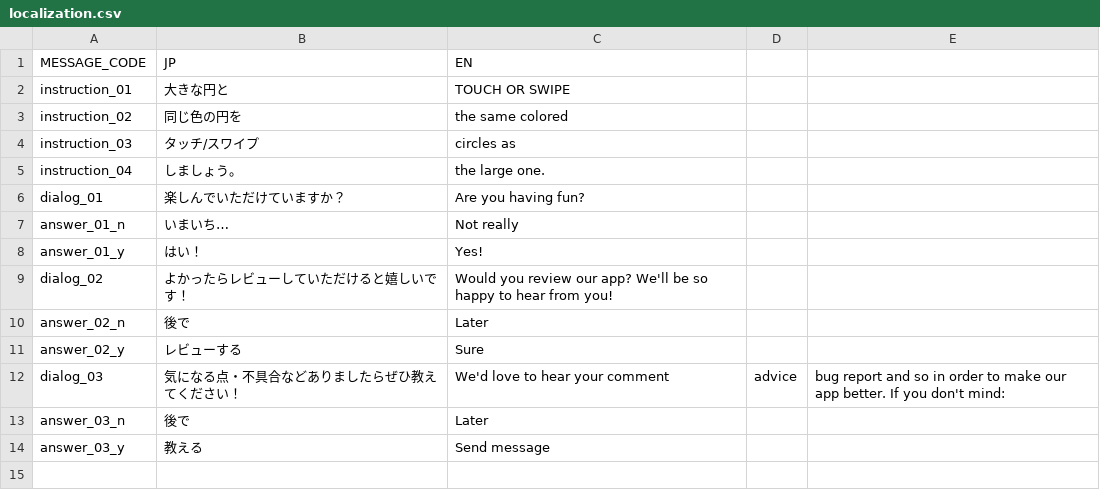
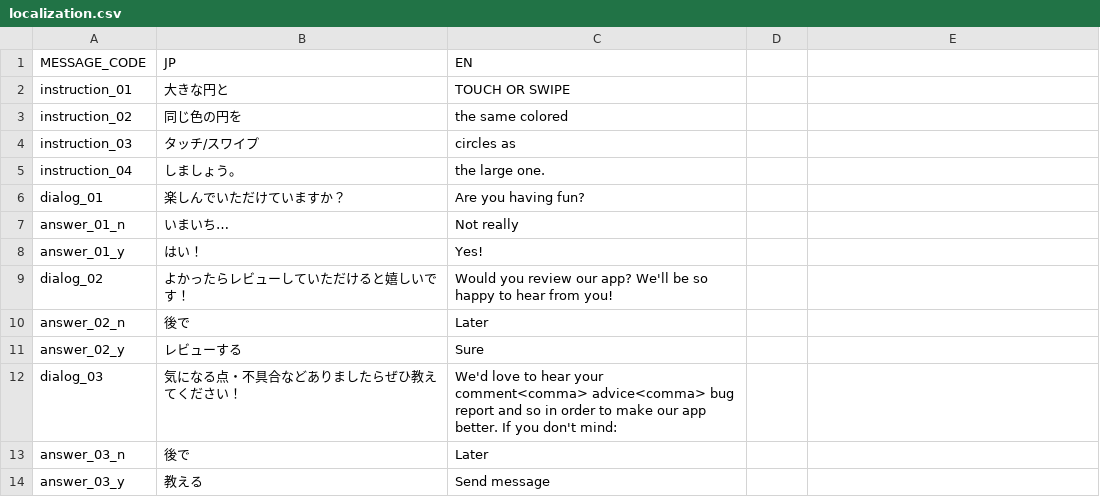
Before and after one commit to tsoshiro/touchyy, a CSV file: Assets/Resources/localization.csv, drawn as a sheet.

Commit message:
value typeをenumにして管理。

```diff
--- a/Assets/Resources/localization.csv
+++ b/Assets/Resources/localization.csv
@@ -11,3 +11,3 @@ answer_02_n,後で,Later
 answer_02_y,レビューする,Sure
-dialog_03,気になる点・不具合などありましたらぜひ教えてください！,We'd love to hear your comment, advice, bug report and so in order to make our app better.  If you don't mind:
+dialog_03,気になる点・不具合などありましたらぜひ教えてください！,We'd love to hear your comment<comma> advice<comma> bug report and so in order to make our app better.  If you don't mind:
 answer_03_n,後で,Later
```
Also changed, not shown: 6 other files.
